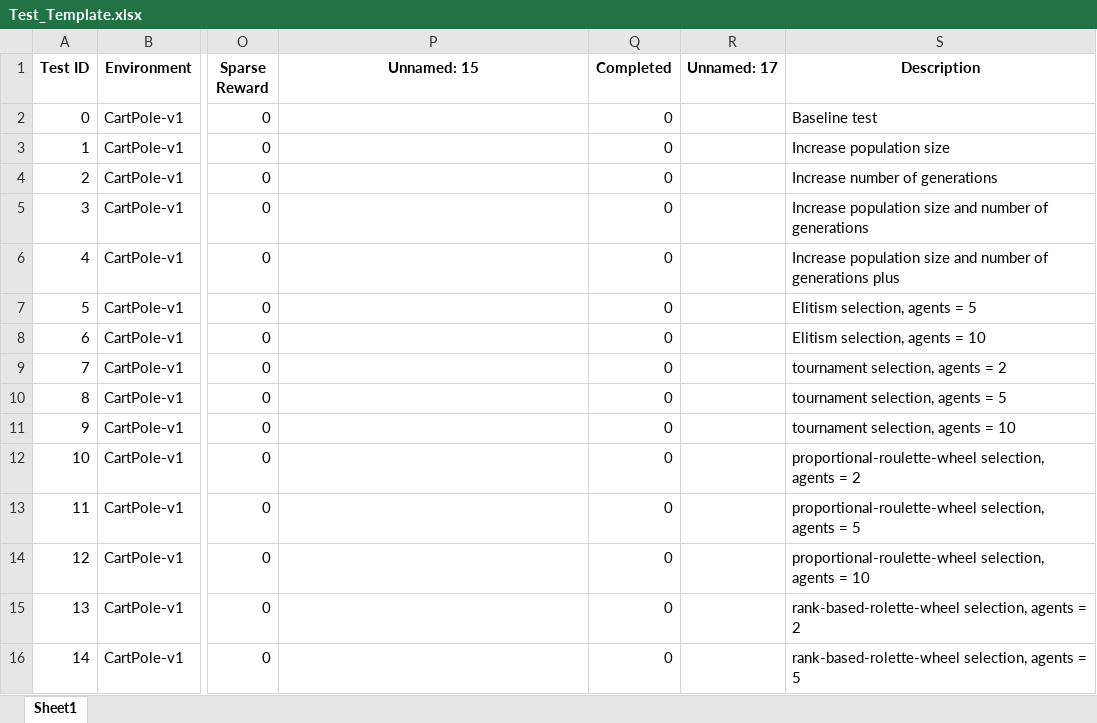
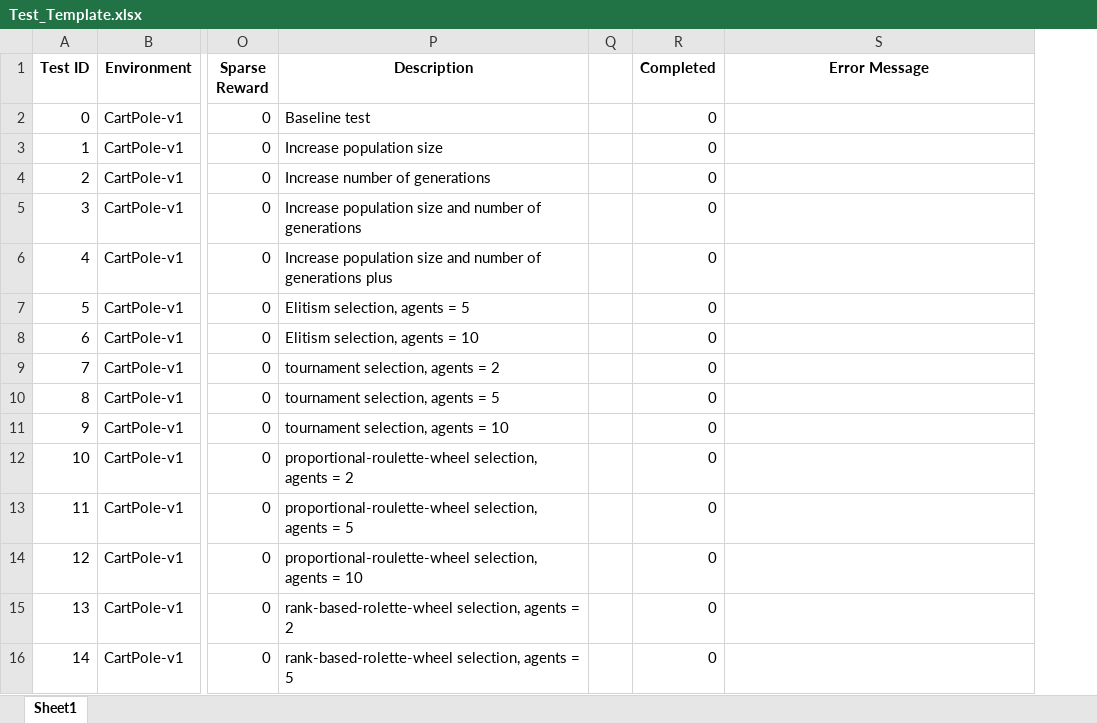
Before and after one commit to jamiebellthomas/Genetic-Algorithm, an Excel workbook: Test_Template.xlsx, sheet Sheet1, drawn as a sheet; only a part is shown, gaps mark what is left out; values as stored, in another font and other column widths than the file's, no borders; removed rows and columns are numbered as before the commit, all else as after; the diff covers the shown part only; the diff names each change by its address in the sheet, - before the commit and + after, or states it on an @@ line.

Commit message:
Minor changes to testing sheet

```diff
--- a/Test_Template.xlsx (sheet Sheet1)
+++ b/Test_Template.xlsx (sheet Sheet1)
+column Q, empty
-column R (Unnamed: 17), empty
-P1: Unnamed: 15
+P1: Description
-S1: Description
+S1: Error Message
-P2 (Description): (empty)
+P2 (Description): Baseline test
-S2 (Error Message): Baseline test
+S2 (Error Message): (empty)
-P3 (Description): (empty)
+P3 (Description): Increase population size
-S3 (Error Message): Increase population size
+S3 (Error Message): (empty)
-P4 (Description): (empty)
+P4 (Description): Increase number of generations
-S4 (Error Message): Increase number of generations
+S4 (Error Message): (empty)
-P5 (Description): (empty)
+P5 (Description): Increase population size and number of generations
-S5 (Error Message): Increase population size and number of generations
+S5 (Error Message): (empty)
-P6 (Description): (empty)
+P6 (Description): Increase population size and number of generations plus
-S6 (Error Message): Increase population size and number of generations plus
+S6 (Error Message): (empty)
-P7 (Description): (empty)
+P7 (Description): Elitism selection, agents = 5
-S7 (Error Message): Elitism selection, agents = 5
+S7 (Error Message): (empty)
-P8 (Description): (empty)
+P8 (Description): Elitism selection, agents = 10
-S8 (Error Message): Elitism selection, agents = 10
+S8 (Error Message): (empty)
-P9 (Description): (empty)
+P9 (Description): tournament selection, agents = 2
-S9 (Error Message): tournament selection, agents = 2
+S9 (Error Message): (empty)
-P10 (Description): (empty)
+P10 (Description): tournament selection, agents = 5
-S10 (Error Message): tournament selection, agents = 5
+S10 (Error Message): (empty)
-P11 (Description): (empty)
+P11 (Description): tournament selection, agents = 10
-S11 (Error Message): tournament selection, agents = 10
+S11 (Error Message): (empty)
-P12 (Description): (empty)
+P12 (Description): proportional-roulette-wheel selection, agents = 2
-S12 (Error Message): proportional-roulette-wheel selection, agents = 2
+S12 (Error Message): (empty)
-P13 (Description): (empty)
+P13 (Description): proportional-roulette-wheel selection, agents = 5
-S13 (Error Message): proportional-roulette-wheel selection, agents = 5
+S13 (Error Message): (empty)
-P14 (Description): (empty)
+P14 (Description): proportional-roulette-wheel selection, agents = 10
-S14 (Error Message): proportional-roulette-wheel selection, agents = 10
+S14 (Error Message): (empty)
-P15 (Description): (empty)
+P15 (Description): rank-based-rolette-wheel selection, agents = 2
-S15 (Error Message): rank-based-rolette-wheel selection, agents = 2
+S15 (Error Message): (empty)
-P16 (Description): (empty)
+P16 (Description): rank-based-rolette-wheel selection, agents = 5
-S16 (Error Message): rank-based-rolette-wheel selection, agents = 5
+S16 (Error Message): (empty)
```
Also changed, not shown: 92 edited cells elsewhere in this sheet, 1 other file.
